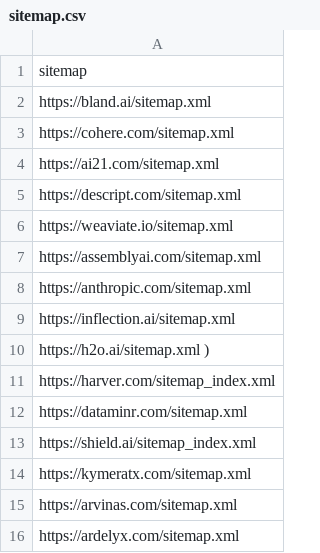
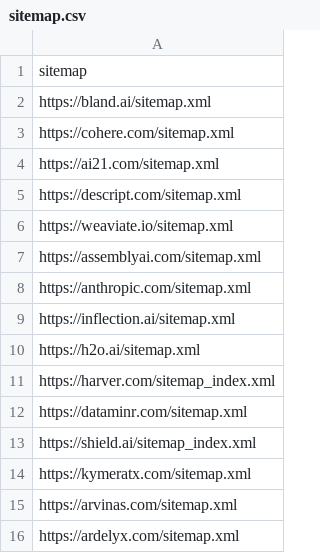
Before and after one commit to healthy-chicken-saladeers/rag_detective, a CSV file: src/scraper/sitemap.csv, drawn as a sheet; only a part is shown.

```diff
--- a/src/scraper/sitemap.csv
+++ b/src/scraper/sitemap.csv
@@ -9,3 +9,3 @@ https://anthropic.com/sitemap.xml
 https://inflection.ai/sitemap.xml
-https://h2o.ai/sitemap.xml )
+https://h2o.ai/sitemap.xml
 https://harver.com/sitemap_index.xml
```
Also changed, not shown: 4 other files.
